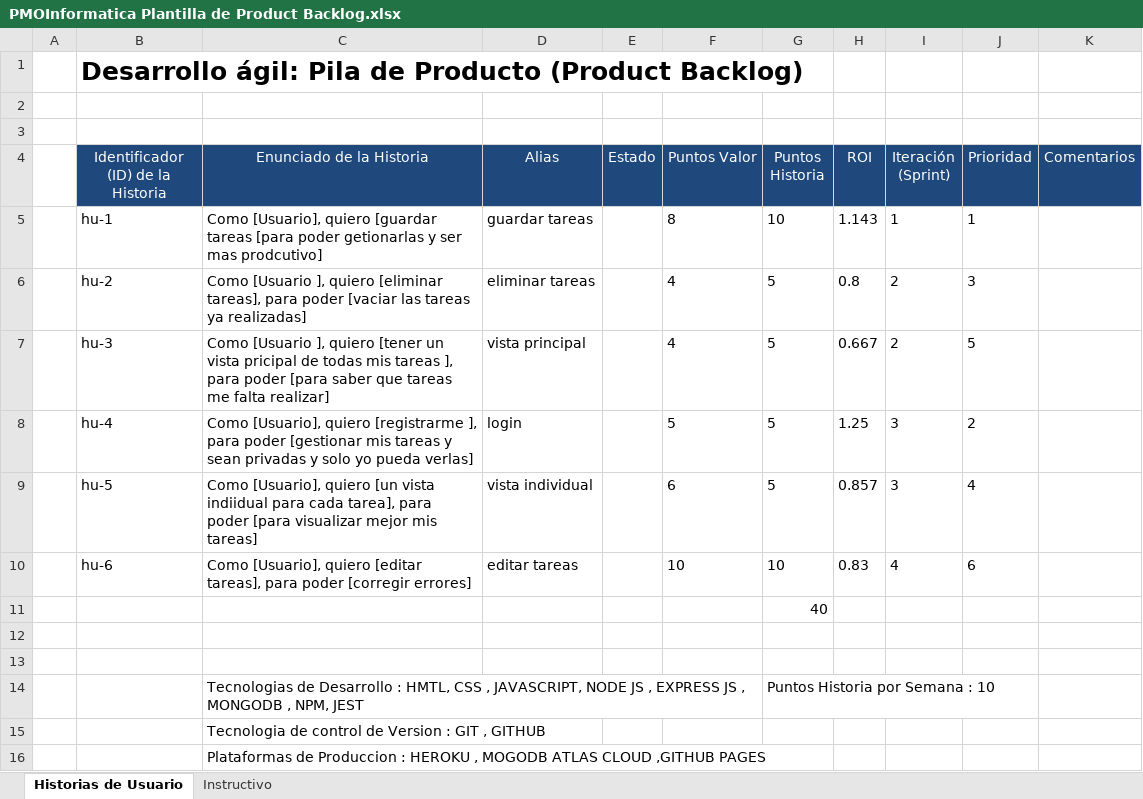
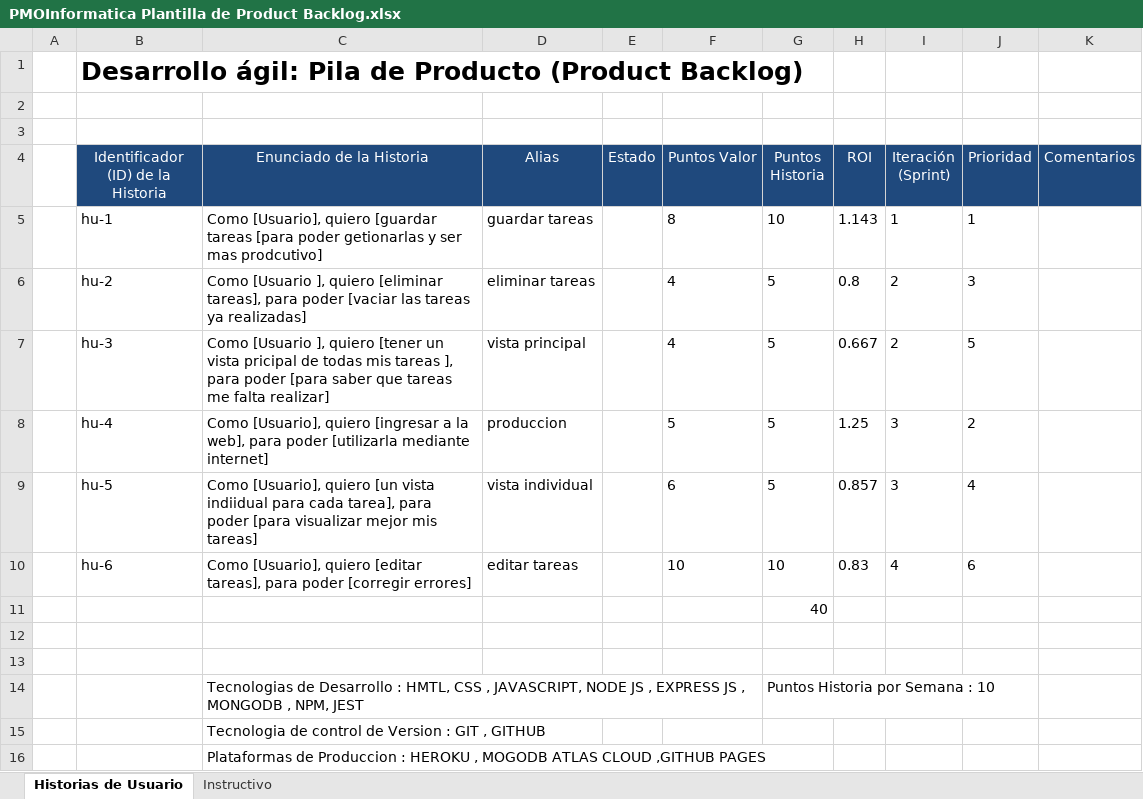
Before and after one commit to Zelechos/Pragmatic_SQL, an Excel workbook: scrum/PMOInformatica Plantilla de Product Backlog.xlsx, sheet Historias de Usuario, drawn as a sheet; values as stored, in another font and other column widths than the file's, no borders; the diff names each change by its address in the sheet, - before the commit and + after, or states it on an @@ line.

```diff
--- a/scrum/PMOInformatica Plantilla de Product Backlog.xlsx (sheet Historias de Usuario)
+++ b/scrum/PMOInformatica Plantilla de Product Backlog.xlsx (sheet Historias de Usuario)
-C8 (Enunciado de la Historia): …[Usuario], quiero [registrarme ], para poder [gestionar mis tareas y sean privadas y solo yo pueda verlas]
+C8 (Enunciado de la Historia): …[Usuario], quiero [ingresar a la web], para poder [utilizarla mediante internet]
-D8 (Alias): login
+D8 (Alias): produccion
```
Also changed, not shown: scrum/PMOInformatica Plantilla de Sprint Backlog.xlsx.
